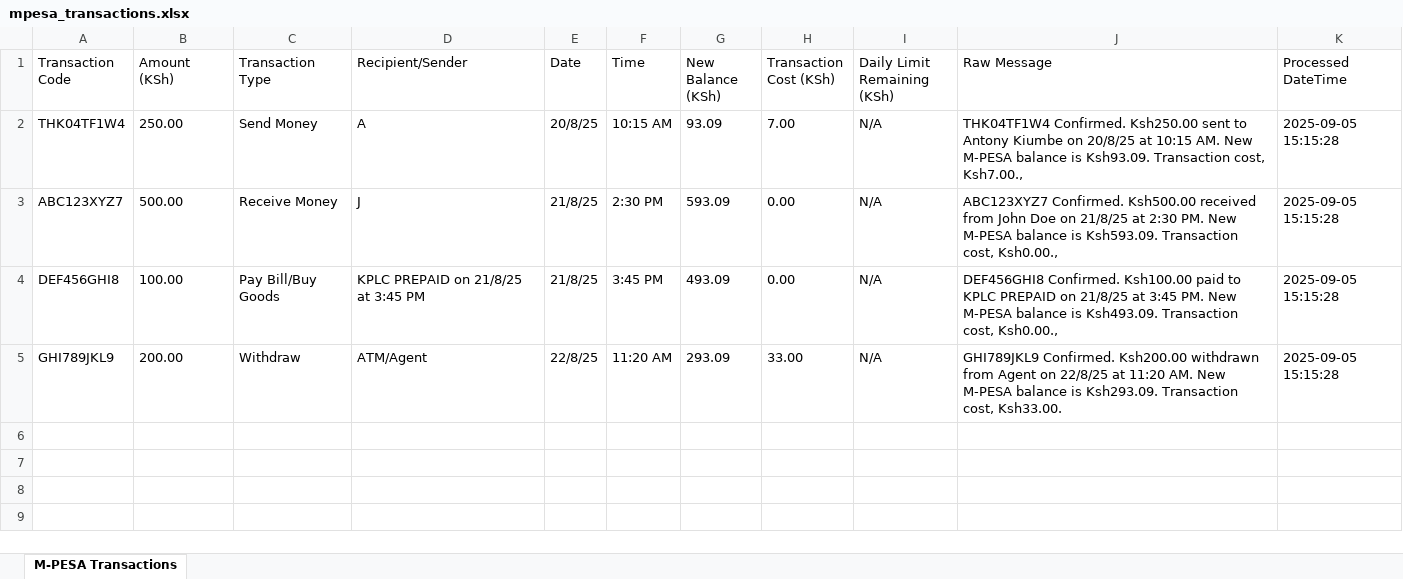
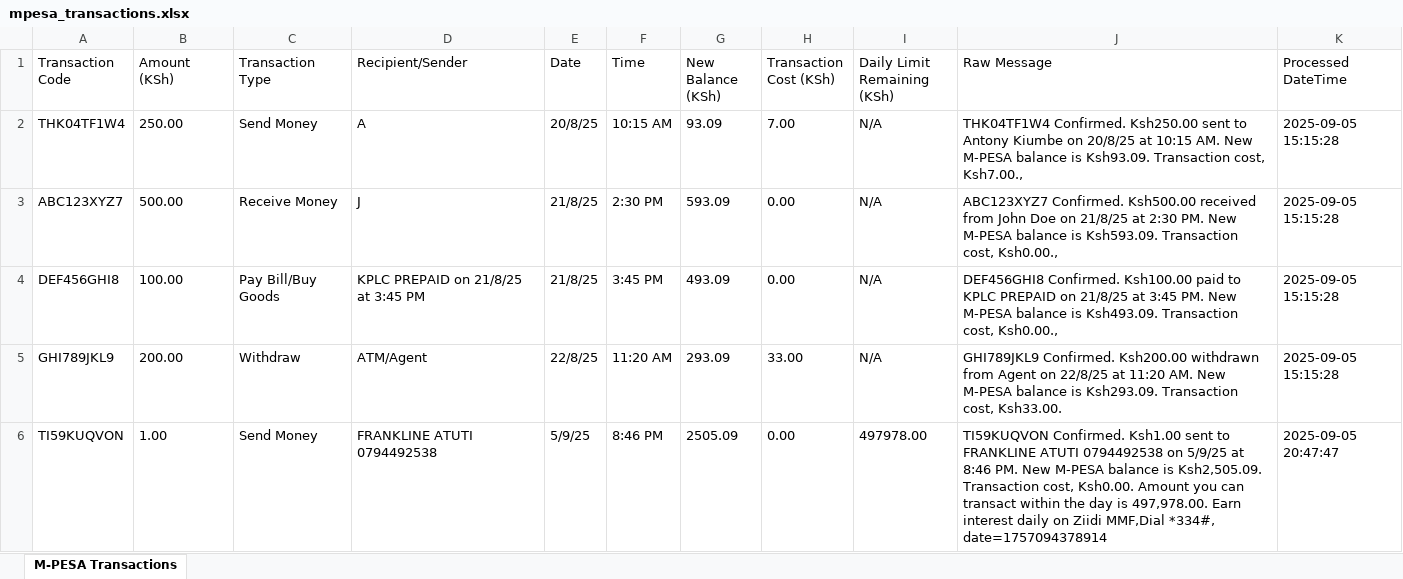
Before and after one commit to spiceyourcode/sms-logger, an Excel workbook: mpesa_transactions.xlsx, sheet M-PESA Transactions, drawn as a sheet; values as stored, in another font and other column widths than the file's, no borders; the diff names each change by its address in the sheet, - before the commit and + after, or states it on an @@ line.

Commit message:
Add duplicate transaction check and enhance M-PESA message parsing

```diff
--- a/mpesa_transactions.xlsx (sheet M-PESA Transactions)
+++ b/mpesa_transactions.xlsx (sheet M-PESA Transactions)
+row 6: TI59KUQVON | 1.00 | Send Money | FRANKLINE ATUTI 0794492538 | 5/9/25 | 8:46 PM | 2505.09 | 0.00 | 497978.00 | TI59KUQVON Confirmed. Ksh1.00 sent to FRANKLINE ATUTI 0794492538 on 5/9/25 at 8:46 PM. New M-PESA balance is Ksh2,505.09. Transaction cost, Ksh0.00. Amount you can transact within the day is 497,978.00. Earn interest daily on Ziidi MMF,Dial *334#, date=1757094378914 | 2025-09-05 20:47:47
```
Also changed, not shown: 1 other file.
